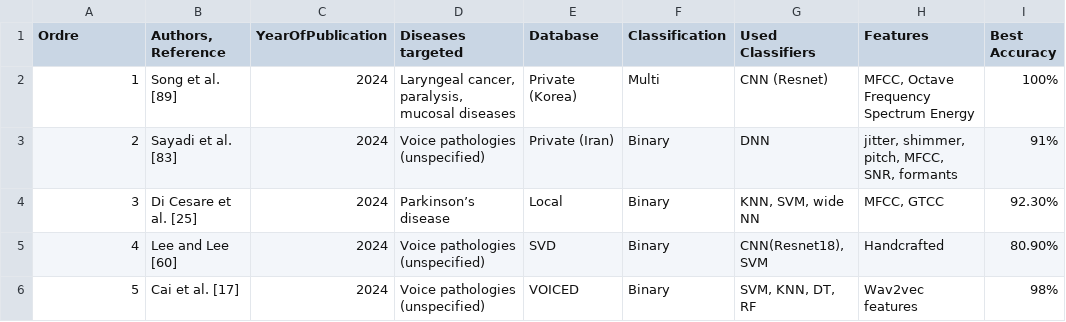
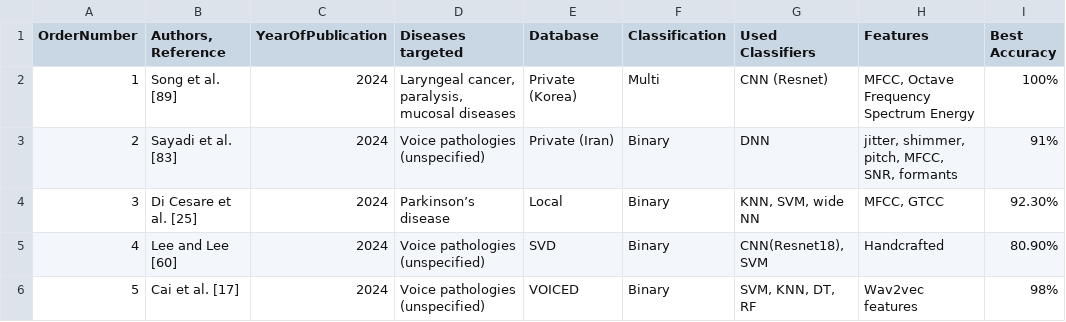
Before and after one commit to hassanezzahori/mathese, a CSV file: ResultatsRevue27_11_2025_V1.csv, drawn as a sheet; only a part is shown.

Commit message:
Update ResultatsRevue27_11_2025_V1.csv
CorrectionEntete

```diff
--- a/ResultatsRevue27_11_2025_V1.csv
+++ b/ResultatsRevue27_11_2025_V1.csv
@@ -1,2 +1,2 @@
-Ordre;Authors, Reference;YearOfPublication;Diseases targeted;Database;Classification ;Used Classifiers;Features;Best Accuracy
+OrderNumber;Authors, Reference;YearOfPublication;Diseases targeted;Database;Classification ;Used Classifiers;Features;Best Accuracy
 1;Song et al. [89];2024;Laryngeal cancer, paralysis, mucosal diseases;Private (Korea);Multi;CNN (Resnet);MFCC, Octave Frequency Spectrum Energy;100%
```
